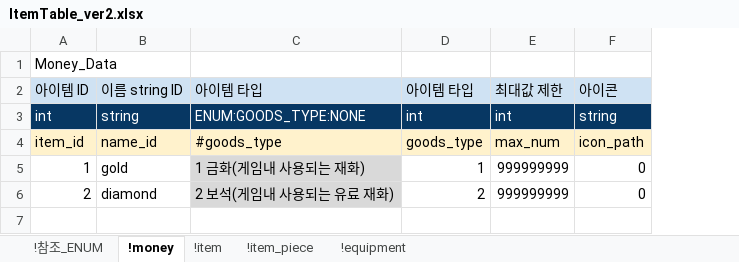
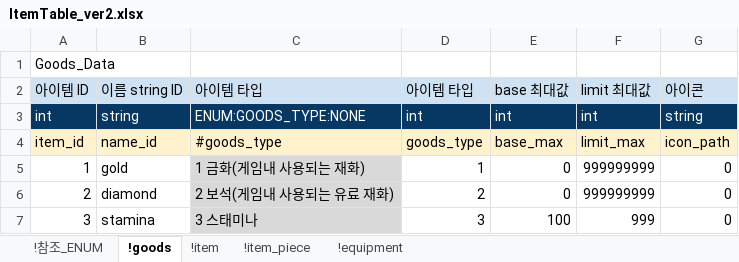
Before and after one commit to shanash/ZeroOne, an Excel workbook: Android/ExcelData/ItemTable_ver2.xlsx, sheet !goods, drawn as a sheet; values as stored, in another font and other column widths than the file's, no borders; addresses are those after the commit; the diff names each change by its address in the sheet, - before the commit and + after, or states it on an @@ line.

```diff
--- a/Android/ExcelData/ItemTable_ver2.xlsx (sheet !goods)
+++ b/Android/ExcelData/ItemTable_ver2.xlsx (sheet !goods)
-sheet tab: !money
+sheet tab: !goods
+column E (base 최대값), rows 3-6: int | base_max | 0 | 0
-A1 (아이템 ID): Money_Data
+A1 (아이템 ID): Goods_Data
-F2: 최대값 제한
+F2: limit 최대값
-F4 (limit 최대값): max_num
+F4 (limit 최대값): limit_max
+row 7: 3 | stamina | 3 스태미나 | 3 | 100 | 999 | 0
```
Also changed, not shown: Android/ExcelData/Enums_01.xlsx, 1 other file.
